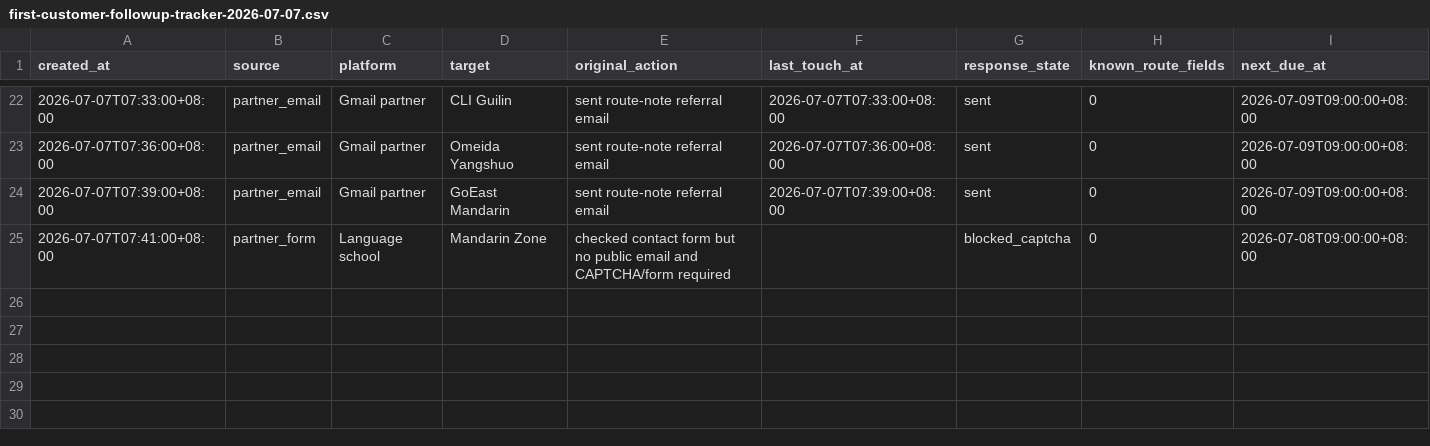
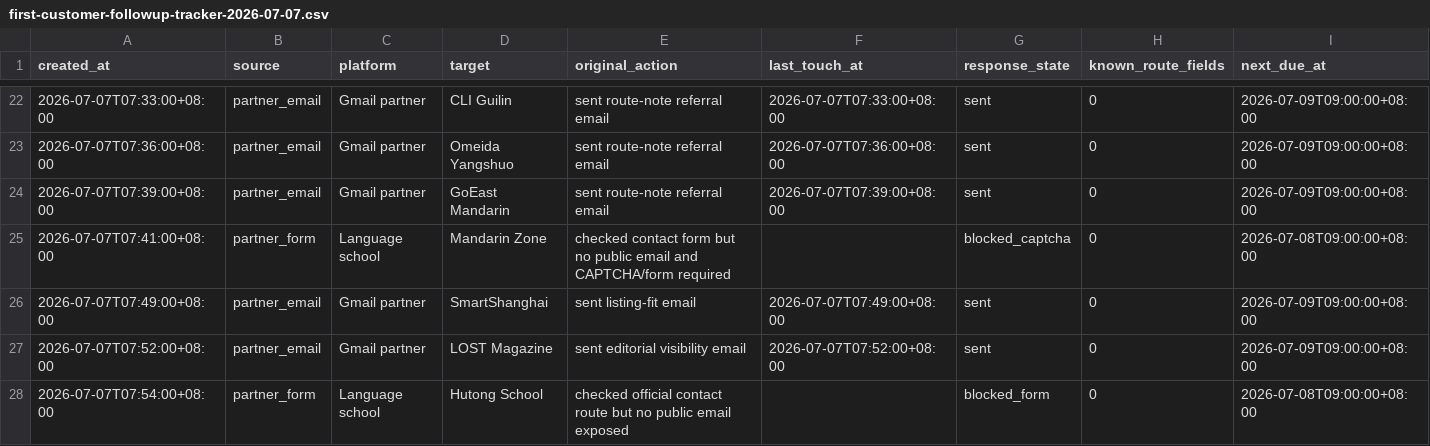
Before and after one commit to bluehourchina/bluehourchina.com, a CSV file: ops/first-customer-followup-tracker-2026-07-07.csv, drawn as a sheet; only a part is shown, gaps mark what is left out; rows hold the shown columns only; the diff names each change by its address in the sheet, - before the commit and + after, or states it on an @@ line.

```diff
--- a/ops/first-customer-followup-tracker-2026-07-07.csv
+++ b/ops/first-customer-followup-tracker-2026-07-07.csv
+row 26: 2026-07-07T07:49:00+08:00 | partner_email | Gmail partner | SmartShanghai | sent listing-fit email | 2026-07-07T07:49:00+08:00 | sent | 0 | 2026-07-09T09:00:00+08:00
+row 27: 2026-07-07T07:52:00+08:00 | partner_email | Gmail partner | LOST Magazine | sent editorial visibility email | 2026-07-07T07:52:00+08:00 | sent | 0 | 2026-07-09T09:00:00+08:00
+row 28: 2026-07-07T07:54:00+08:00 | partner_form | Language school | Hutong School | checked official contact route but no public email exposed |  | blocked_form | 0 | 2026-07-08T09:00:00+08:00
```
Also changed, not shown: ops/first-customer-execution-log-2026-07-07.csv, 1 other file.
